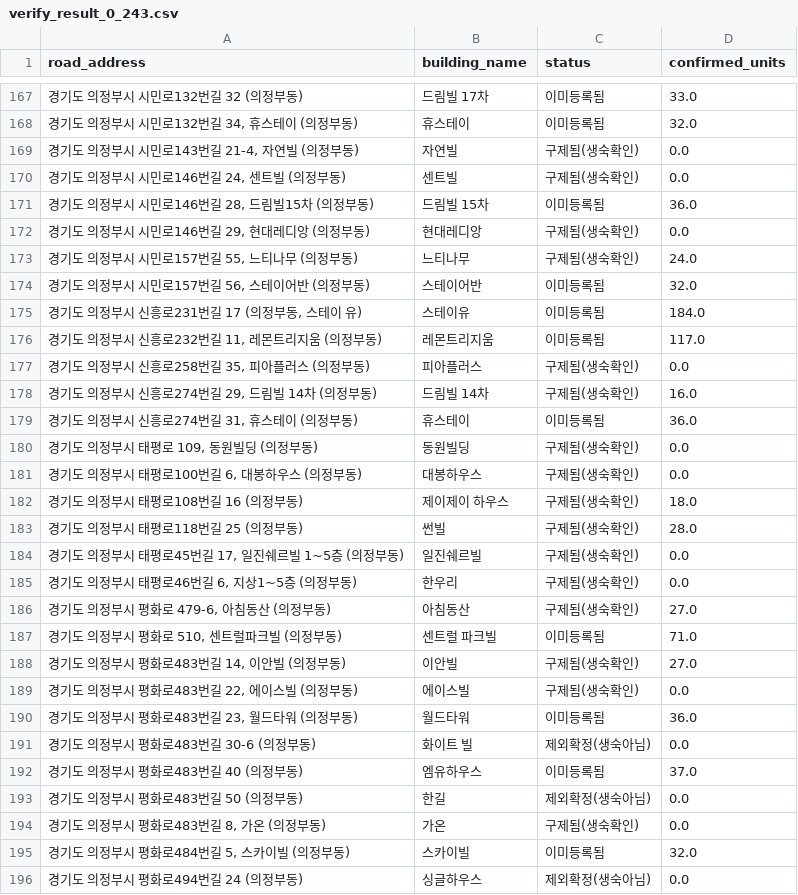
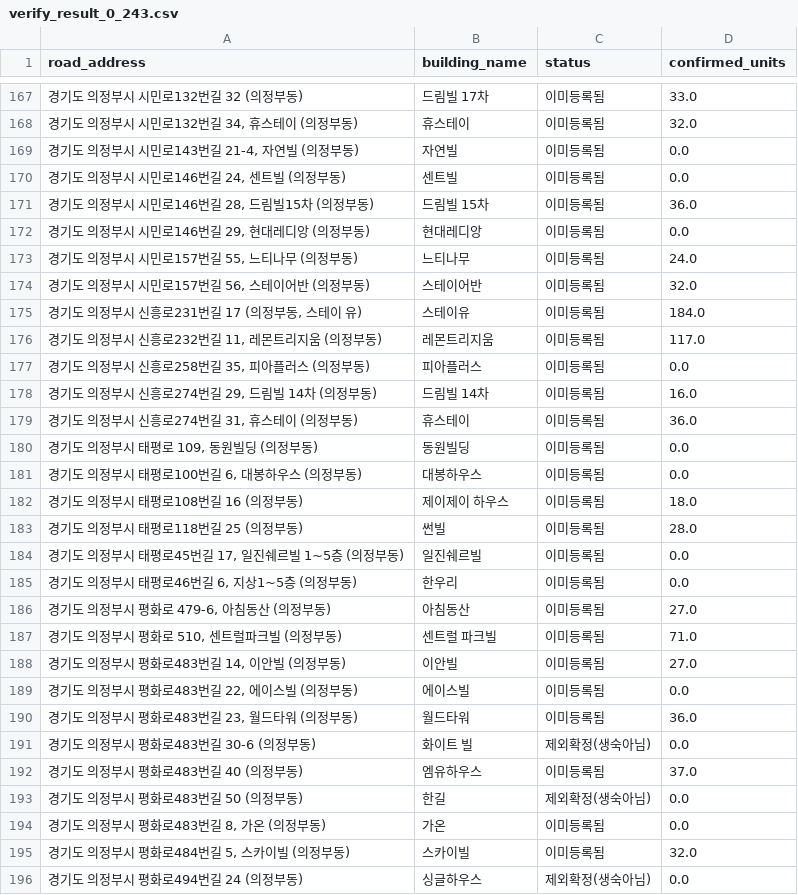
Before and after one commit to costac74888-gif/livingstay-realtrade, a CSV file: verify_result_0_243.csv, drawn as a sheet; only a part is shown, gaps mark what is left out; the diff covers the shown part only.

```diff
--- a/verify_result_0_243.csv
+++ b/verify_result_0_243.csv
@@ -168,7 +168,7 @@
 "경기도 의정부시 시민로132번길 34, 휴스테이 (의정부동)",휴스테이,이미등록됨,32.0
-"경기도 의정부시 시민로143번길 21-4, 자연빌 (의정부동)",자연빌,구제됨(생숙확인),0.0
-"경기도 의정부시 시민로146번길 24, 센트빌 (의정부동)",센트빌,구제됨(생숙확인),0.0
+"경기도 의정부시 시민로143번길 21-4, 자연빌 (의정부동)",자연빌,이미등록됨,0.0
+"경기도 의정부시 시민로146번길 24, 센트빌 (의정부동)",센트빌,이미등록됨,0.0
 "경기도 의정부시 시민로146번길 28, 드림빌15차 (의정부동)",드림빌 15차,이미등록됨,36.0
-"경기도 의정부시 시민로146번길 29, 현대레디앙 (의정부동)",현대레디앙,구제됨(생숙확인),0.0
-"경기도 의정부시 시민로157번길 55, 느티나무 (의정부동)",느티나무,구제됨(생숙확인),24.0
+"경기도 의정부시 시민로146번길 29, 현대레디앙 (의정부동)",현대레디앙,이미등록됨,0.0
+"경기도 의정부시 시민로157번길 55, 느티나무 (의정부동)",느티나무,이미등록됨,24.0
 "경기도 의정부시 시민로157번길 56, 스테이어반 (의정부동)",스테이어반,이미등록됨,32.0
@@ -176,15 +176,15 @@
 "경기도 의정부시 신흥로232번길 11, 레몬트리지움 (의정부동)",레몬트리지움,이미등록됨,117.0
-"경기도 의정부시 신흥로258번길 35, 피아플러스 (의정부동)",피아플러스,구제됨(생숙확인),0.0
-"경기도 의정부시 신흥로274번길 29, 드림빌 14차 (의정부동)",드림빌 14차,구제됨(생숙확인),16.0
+"경기도 의정부시 신흥로258번길 35, 피아플러스 (의정부동)",피아플러스,이미등록됨,0.0
+"경기도 의정부시 신흥로274번길 29, 드림빌 14차 (의정부동)",드림빌 14차,이미등록됨,16.0
 "경기도 의정부시 신흥로274번길 31, 휴스테이 (의정부동)",휴스테이,이미등록됨,36.0
-"경기도 의정부시 태평로 109, 동원빌딩 (의정부동)",동원빌딩,구제됨(생숙확인),0.0
-"경기도 의정부시 태평로100번길 6, 대봉하우스 (의정부동)",대봉하우스,구제됨(생숙확인),0.0
-경기도 의정부시 태평로108번길 16 (의정부동),제이제이 하우스,구제됨(생숙확인),18.0
-경기도 의정부시 태평로118번길 25 (의정부동),썬빌,구제됨(생숙확인),28.0
-"경기도 의정부시 태평로45번길 17, 일진쉐르빌 1~5층 (의정부동)",일진쉐르빌,구제됨(생숙확인),0.0
-"경기도 의정부시 태평로46번길 6, 지상1~5층 (의정부동)",한우리,구제됨(생숙확인),0.0
-"경기도 의정부시 평화로 479-6, 아침동산 (의정부동)",아침동산,구제됨(생숙확인),27.0
+"경기도 의정부시 태평로 109, 동원빌딩 (의정부동)",동원빌딩,이미등록됨,0.0
+"경기도 의정부시 태평로100번길 6, 대봉하우스 (의정부동)",대봉하우스,이미등록됨,0.0
+경기도 의정부시 태평로108번길 16 (의정부동),제이제이 하우스,이미등록됨,18.0
+경기도 의정부시 태평로118번길 25 (의정부동),썬빌,이미등록됨,28.0
+"경기도 의정부시 태평로45번길 17, 일진쉐르빌 1~5층 (의정부동)",일진쉐르빌,이미등록됨,0.0
+"경기도 의정부시 태평로46번길 6, 지상1~5층 (의정부동)",한우리,이미등록됨,0.0
+"경기도 의정부시 평화로 479-6, 아침동산 (의정부동)",아침동산,이미등록됨,27.0
 "경기도 의정부시 평화로 510, 센트럴파크빌 (의정부동)",센트럴 파크빌,이미등록됨,71.0
-"경기도 의정부시 평화로483번길 14, 이안빌 (의정부동)",이안빌,구제됨(생숙확인),27.0
-"경기도 의정부시 평화로483번길 22, 에이스빌 (의정부동)",에이스빌,구제됨(생숙확인),0.0
+"경기도 의정부시 평화로483번길 14, 이안빌 (의정부동)",이안빌,이미등록됨,27.0
+"경기도 의정부시 평화로483번길 22, 에이스빌 (의정부동)",에이스빌,이미등록됨,0.0
 "경기도 의정부시 평화로483번길 23, 월드타워 (의정부동)",월드타워,이미등록됨,36.0
@@ -193,3 +193,3 @@
 경기도 의정부시 평화로483번길 50 (의정부동),한길,제외확정(생숙아님),0.0
-"경기도 의정부시 평화로483번길 8, 가온 (의정부동)",가온,구제됨(생숙확인),0.0
+"경기도 의정부시 평화로483번길 8, 가온 (의정부동)",가온,이미등록됨,0.0
 "경기도 의정부시 평화로484번길 5, 스카이빌 (의정부동)",스카이빌,이미등록됨,32.0
```
Also changed, not shown: 46 edited cells elsewhere in this file.
